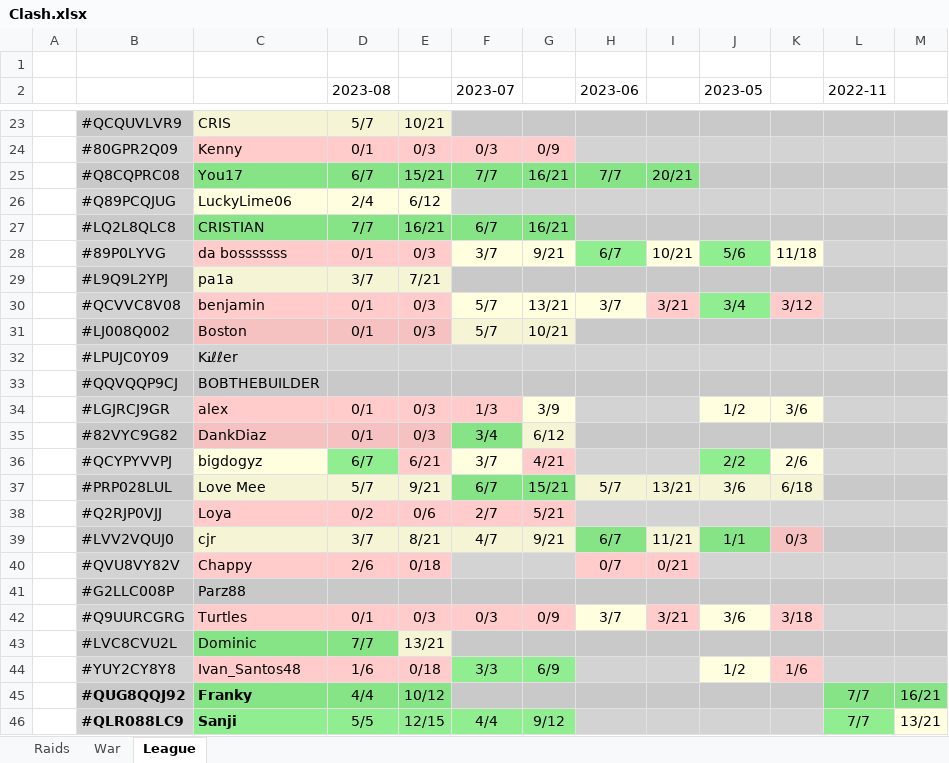
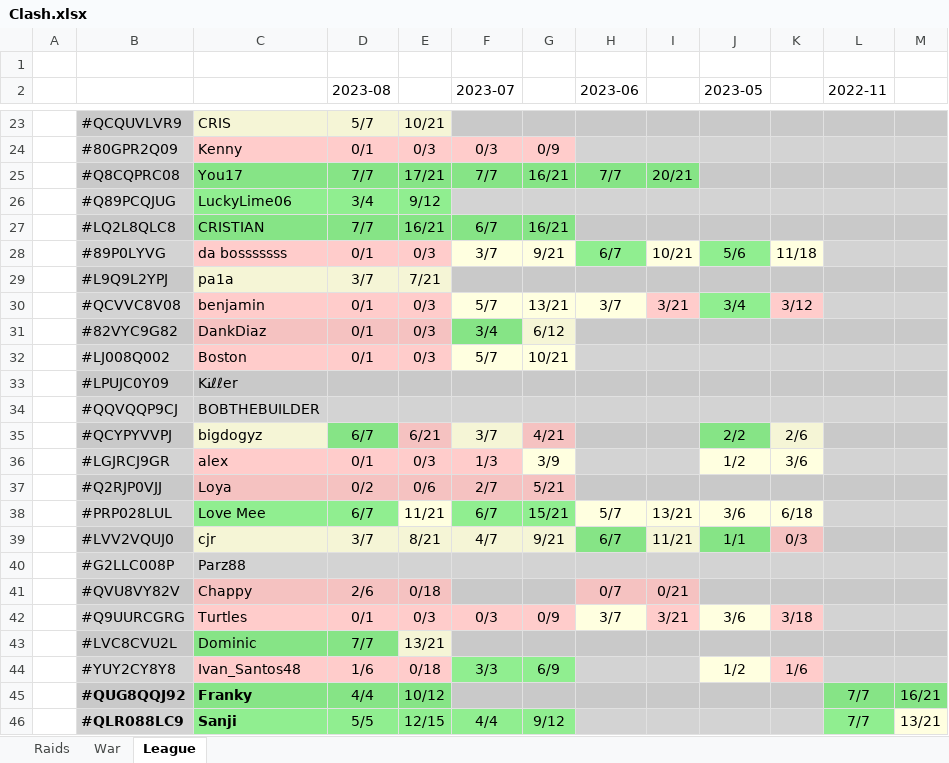
Before and after one commit to KYANI7E/Clans, an Excel workbook: Clash.xlsx, sheet League, drawn as a sheet; only a part is shown, gaps mark what is left out; values as stored, in another font and other column widths than the file's, no borders; removed rows and columns are numbered as before the commit, all else as after; the diff covers the shown part only; the diff names each change by its address in the sheet, - before the commit and + after, or states it on an @@ line.

Commit message:
updating the clash file from bat automatic run

```diff
--- a/Clash.xlsx (sheet League)
+++ b/Clash.xlsx (sheet League)
-D25 (2023-08): 6/7
+D25 (2023-08): 7/7
-E25: 15/21
+E25: 17/21
-C26:E26 fill: #FFFFE0
+C26:E26 fill: #90EE90
-D26 (2023-08): 2/4
+D26 (2023-08): 3/4
-E26: 6/12
+E26: 9/12
@@ row 35 moved to row 31: #82VYC9G82 @@
@@ row 36 moved to row 35: #QCYPYVVPJ @@
-row 37:  | #PRP028LUL | Love Mee | 5/7 | 9/21 | 6/7 | 15/21 | 5/7 | 13/21 | 3/6 | 6/18
+row 38:  | #PRP028LUL | Love Mee | 6/7 | 11/21 | 6/7 | 15/21 | 5/7 | 13/21 | 3/6 | 6/18
@@ row 41 moved to row 40: #G2LLC008P @@
```
Also changed, not shown: 1 added row, 1 removed row, 1 moved row, 2 edited cells and cell formats elsewhere in this sheet, sheet Raids.
